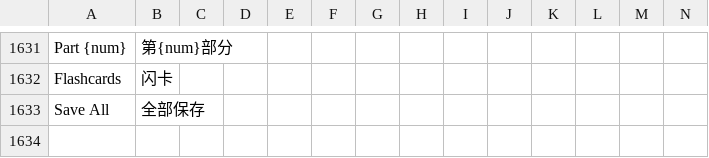
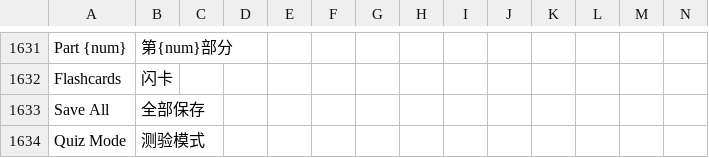
Before and after one commit to longjiang/zerotohero-nuxt, a CSV file: lib/translations.csv, drawn as a sheet; only a part is shown, gaps mark what is left out; rows hold the shown columns only; the diff names each change by its address in the sheet, - before the commit and + after, or states it on an @@ line.

Commit message:
Start the 'quiz mode' toggle.

```diff
--- a/lib/translations.csv
+++ b/lib/translations.csv
+row 1634: Quiz Mode | 测验模式
```
Also changed, not shown: 1 other file.
